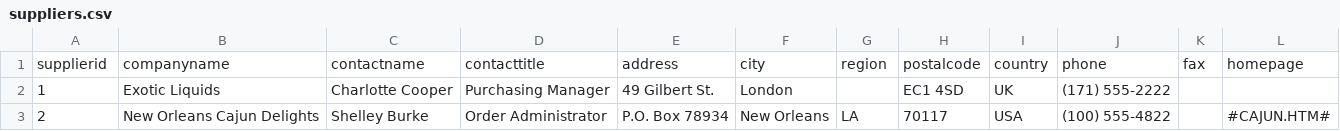
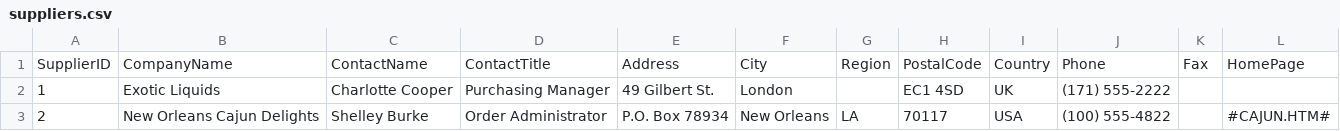
Before and after one commit to am-yo-ga-ma/Northwind, a CSV file: basededatos/suppliers.csv, drawn as a sheet; only a part is shown; removed rows and columns are numbered as before the commit, all else as after; the diff names each change by its address in the sheet, - before the commit and + after, or states it on an @@ line.

Commit message:
Update suppliers.csv

```diff
--- a/basededatos/suppliers.csv
+++ b/basededatos/suppliers.csv
-row 1: supplierid | companyname | contactname | contacttitle | address | city | region | postalcode | country | phone | fax | homepage
+row 1: SupplierID | CompanyName | ContactName | ContactTitle | Address | City | Region | PostalCode | Country | Phone | Fax | HomePage
```
